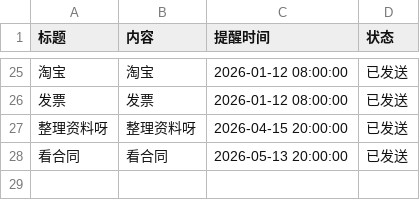
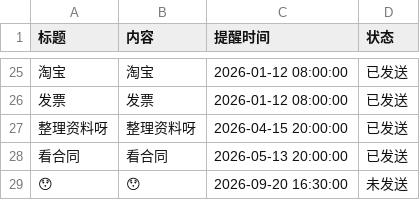
Before and after one commit to zhgj/zhgj.github.io, a CSV file: remind.csv, drawn as a sheet; only a part is shown, gaps mark what is left out; the diff names each change by its address in the sheet, - before the commit and + after, or states it on an @@ line.

Commit message:
voice-memo: add reminder 😯

```diff
--- a/remind.csv
+++ b/remind.csv
+row 29: 😯 | 😯 | 2026-09-20 16:30:00 | 未发送
```
